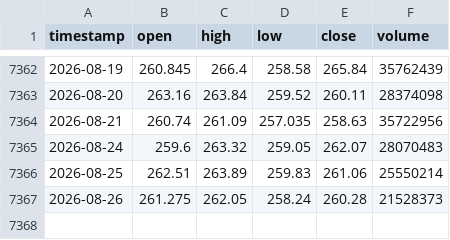
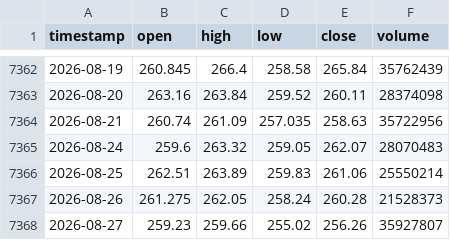
Before and after one commit to monica-a-git/Stock_Price_Detector, a CSV file: data/AMZN.csv, drawn as a sheet; only a part is shown, gaps mark what is left out; the diff names each change by its address in the sheet, - before the commit and + after, or states it on an @@ line.

```diff
--- a/data/AMZN.csv
+++ b/data/AMZN.csv
+row 7368: 2026-08-27 | 259.23 | 259.66 | 255.02 | 256.26 | 35927807
```
Also changed, not shown: data/AAPL_predictions.csv, data/GOOGL_predictions.csv, 18 other files.
